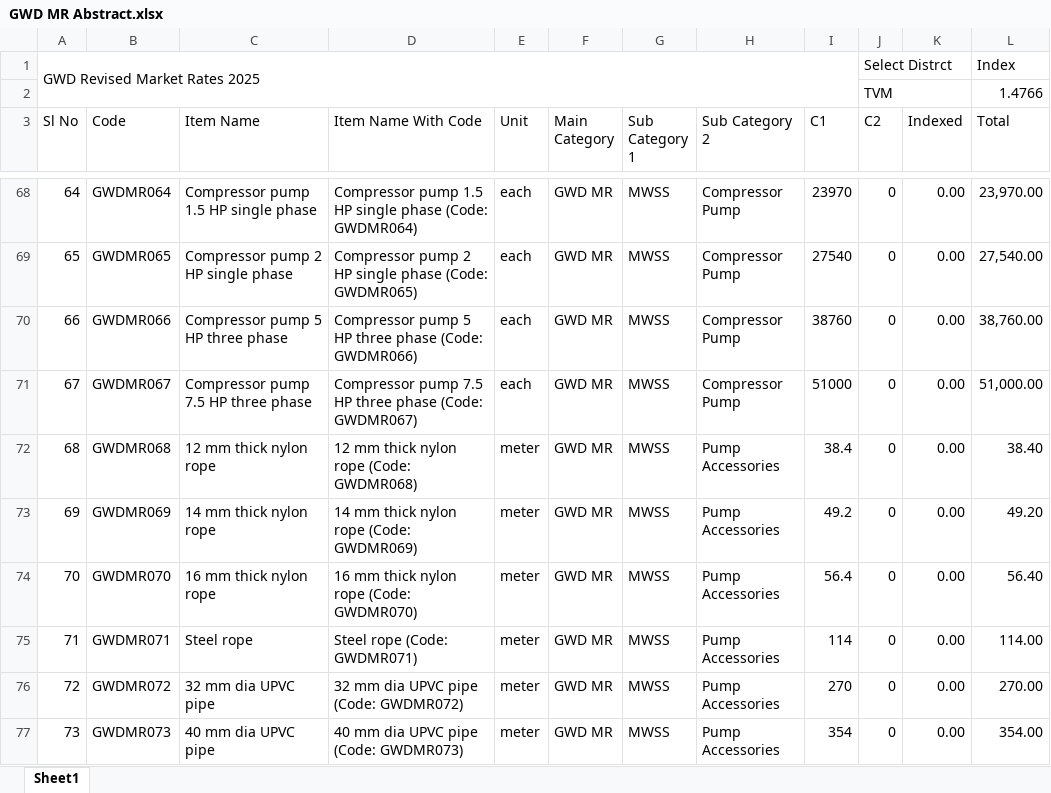
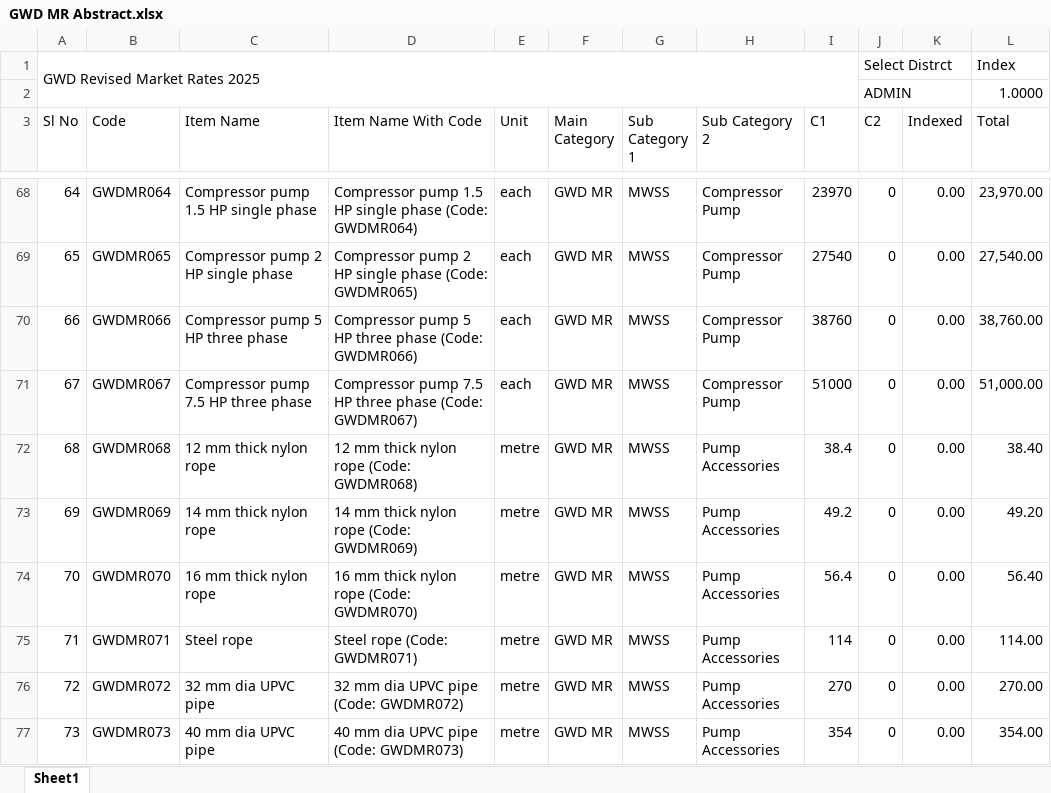
Before and after one commit to manulapulga/estimate-drafter, an Excel workbook: Side Bar Files/GWD Data/GWD MR Abstract.xlsx, sheet Sheet1, drawn as a sheet; only a part is shown, gaps mark what is left out; values as stored, in another font and other column widths than the file's, no cell formats; table styles not drawn; removed rows and columns are numbered as before the commit, all else as after; the diff covers the shown part only; the diff names each change by its address in the sheet, - before the commit and + after, or states it on an @@ line.

```diff
--- a/Side Bar Files/GWD Data/GWD MR Abstract.xlsx (sheet Sheet1)
+++ b/Side Bar Files/GWD Data/GWD MR Abstract.xlsx (sheet Sheet1)
-row 2:  |  |  |  |  |  |  |  |  | TVM |  | 1.4766
+row 2:  |  |  |  |  |  |  |  |  | ADMIN |  | 1.0000
-E72:E77 (Unit): meter
+E72:E77 (Unit): metre
```
Also changed, not shown: 1 added row and 41 edited cells elsewhere in this sheet, cell formats, Side Bar Files/GWD Data/GWD DR Abstract.xlsx, Side Bar Files/GWD Data/PVC wo Trench.xlsx, 41 other files.
